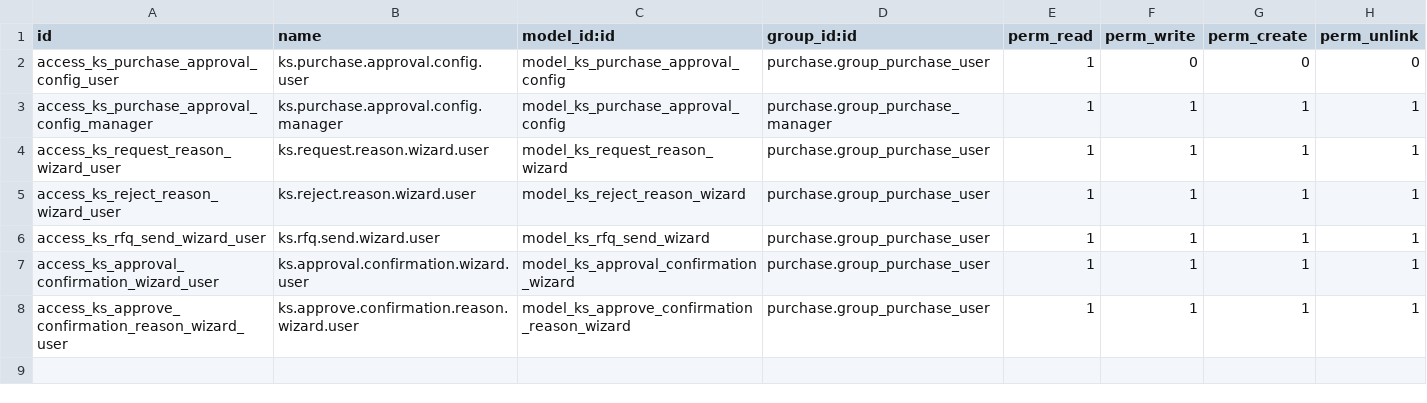
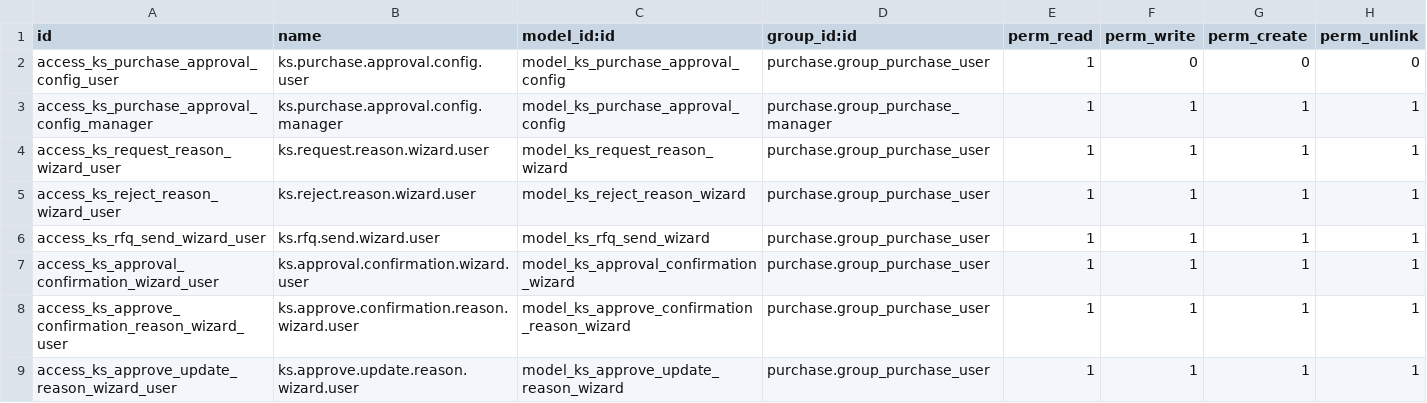
Before and after one commit to Bora-Multicorp/OdooERP, a CSV file: ks_purchase_approval/security/ir.model.access.csv, drawn as a sheet; the diff names each change by its address in the sheet, - before the commit and + after, or states it on an @@ line.

```diff
--- a/ks_purchase_approval/security/ir.model.access.csv
+++ b/ks_purchase_approval/security/ir.model.access.csv
+row 9: access_ks_approve_update_reason_wizard_user | ks.approve.update.reason.wizard.user | model_ks_approve_update_reason_wizard | purchase.group_purchase_user | 1 | 1 | 1 | 1
```
Also changed, not shown: 13 other files.
